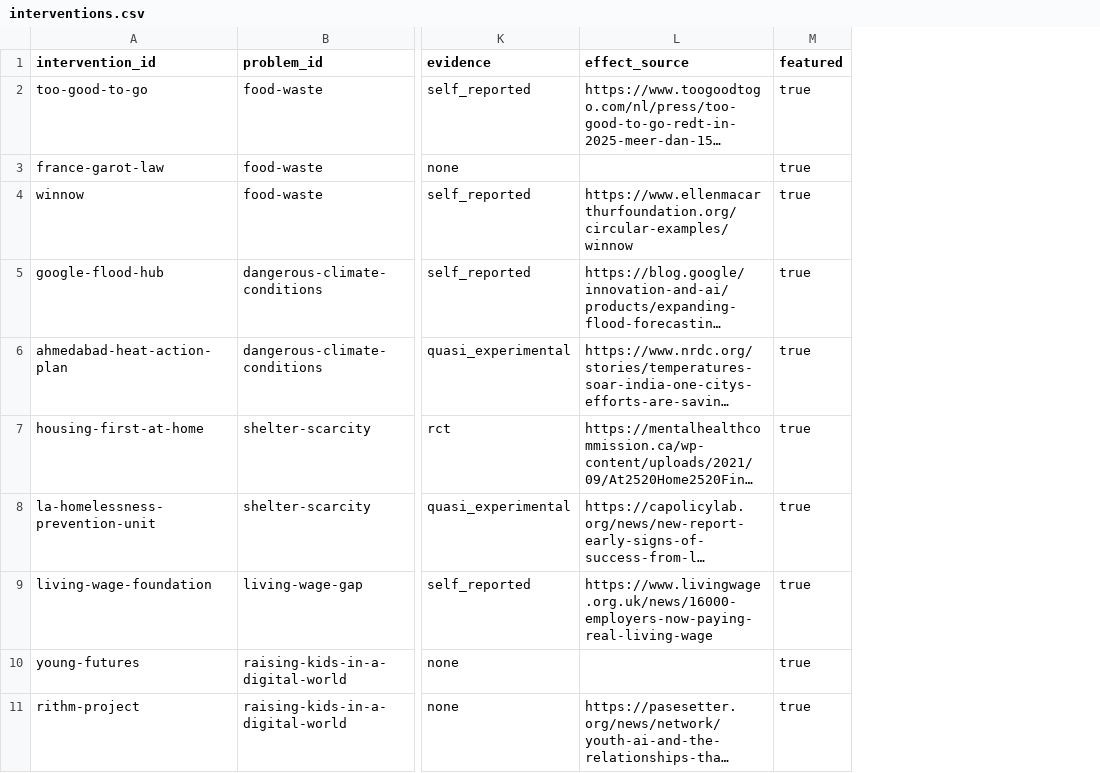
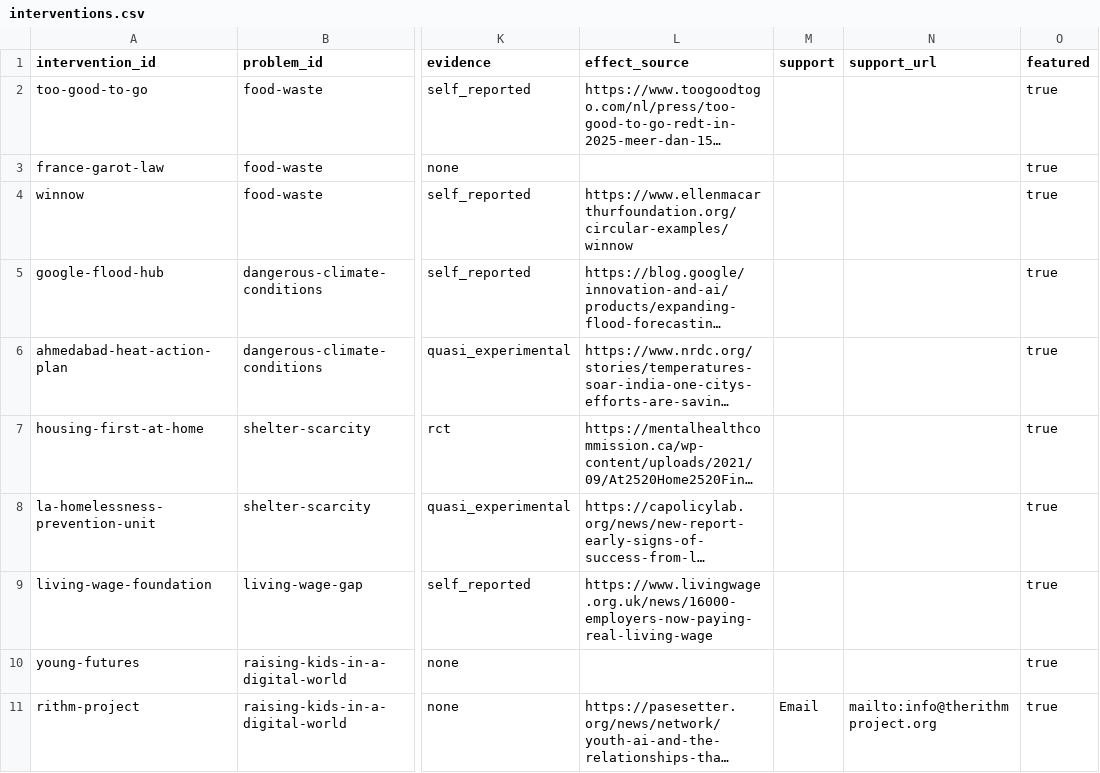
Before and after one commit to rheasrepos/ai-fixable-problems-db, a CSV file: data/interventions.csv, drawn as a sheet; only a part is shown, gaps mark what is left out; long unchanged cells end in …; the diff names each change by its address in the sheet, - before the commit and + after, or states it on an @@ line.

Commit message:
interventions: how to support (label + link) for 16 efforts

```diff
--- a/data/interventions.csv
+++ b/data/interventions.csv
+column M (support), row 11: Email
+column N (support_url), row 11: mailto:info@therithmproject.org
```
Also changed, not shown: 1 other file.
